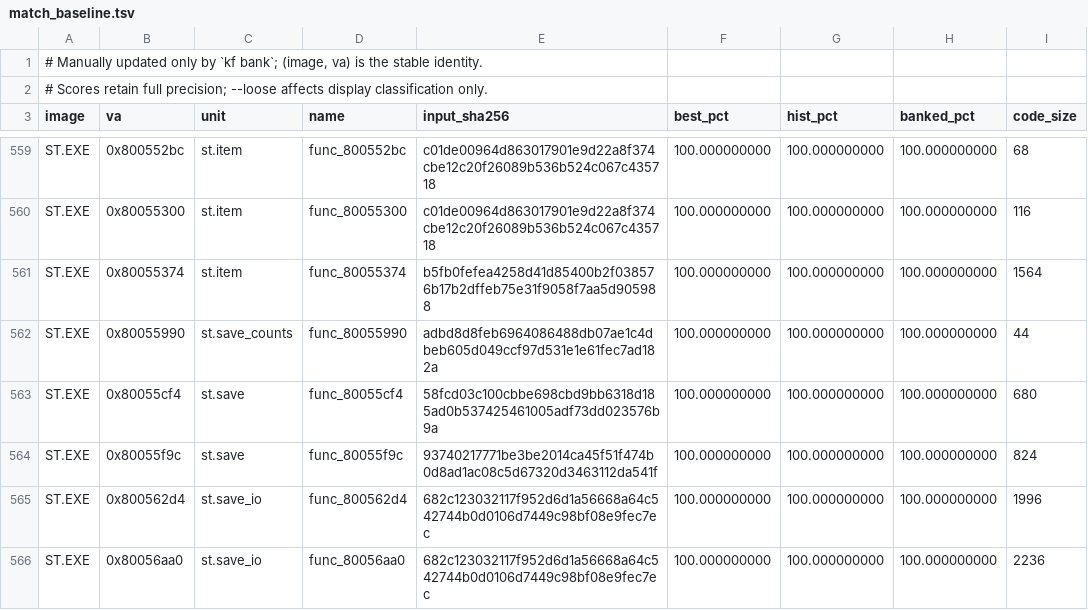
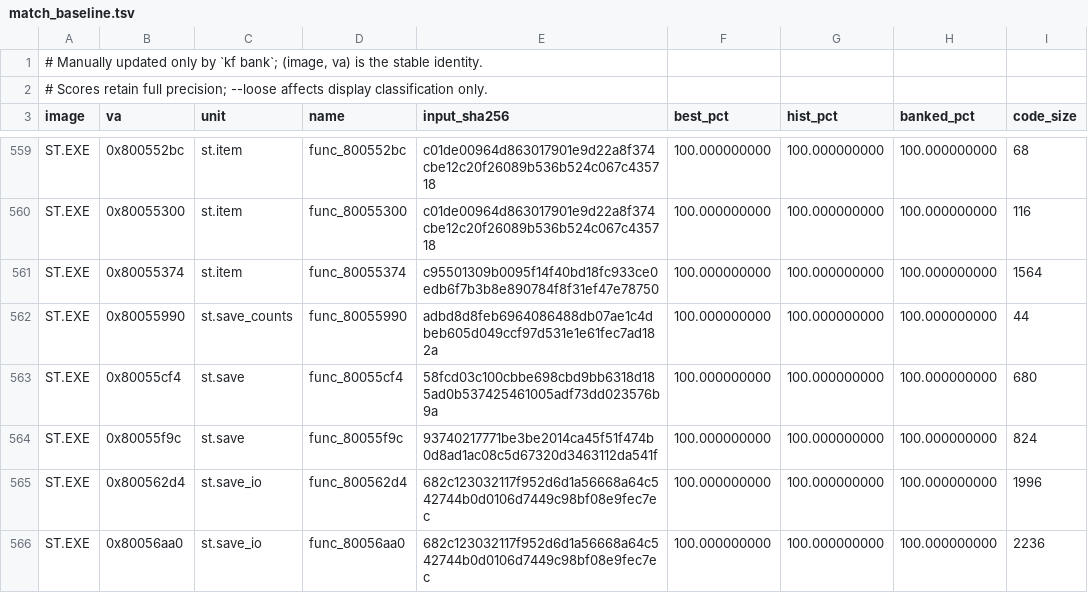
Before and after one commit to Voicedrew11/shadow-tower-decomp, a TSV file: config/match_baseline.tsv, drawn as a sheet; only a part is shown, gaps mark what is left out.

```diff
--- a/config/match_baseline.tsv
+++ b/config/match_baseline.tsv
@@ -560,3 +560,3 @@ ST.EXE	0x800552bc	st.item	func_800552bc	c01de00964d863017901e9d22a8f374cbe12c20f
 ST.EXE	0x80055300	st.item	func_80055300	c01de00964d863017901e9d22a8f374cbe12c20f26089b536b524c067c435718	100.000000000	100.000000000	100.000000000	116
-ST.EXE	0x80055374	st.item	func_80055374	b5fb0fefea4258d41d85400b2f038576b17b2dffeb75e31f9058f7aa5d905988	100.000000000	100.000000000	100.000000000	1564
+ST.EXE	0x80055374	st.item	func_80055374	c95501309b0095f14f40bd18fc933ce0edb6f7b3b8e890784f8f31ef47e78750	100.000000000	100.000000000	100.000000000	1564
 ST.EXE	0x80055990	st.save_counts	func_80055990	adbd8d8feb6964086488db07ae1c4dbeb605d049ccf97d531e1e61fec7ad182a	100.000000000	100.000000000	100.000000000	44
```
Also changed, not shown: 1 other file.
